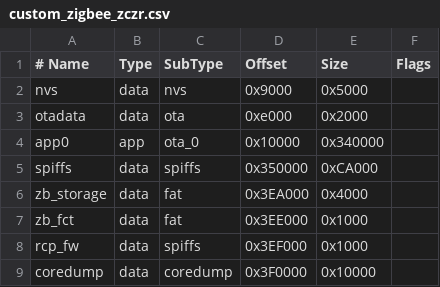
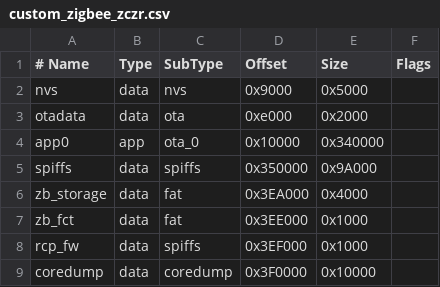
Before and after one commit to lsroka76/Z2S_Library, a CSV file: partitions/custom_zigbee_zczr.csv, drawn as a sheet.

Commit message:
Update custom_zigbee_zczr.csv

```diff
--- a/partitions/custom_zigbee_zczr.csv
+++ b/partitions/custom_zigbee_zczr.csv
@@ -4,3 +4,3 @@ otadata,    data, ota,     0xe000,  0x2000,
 app0,       app,  ota_0,   0x10000, 0x340000,
-spiffs,     data, spiffs,  0x350000,0xCA000,
+spiffs,     data, spiffs,  0x350000,0x9A000,
 zb_storage, data, fat,     0x3EA000,0x4000,
```
